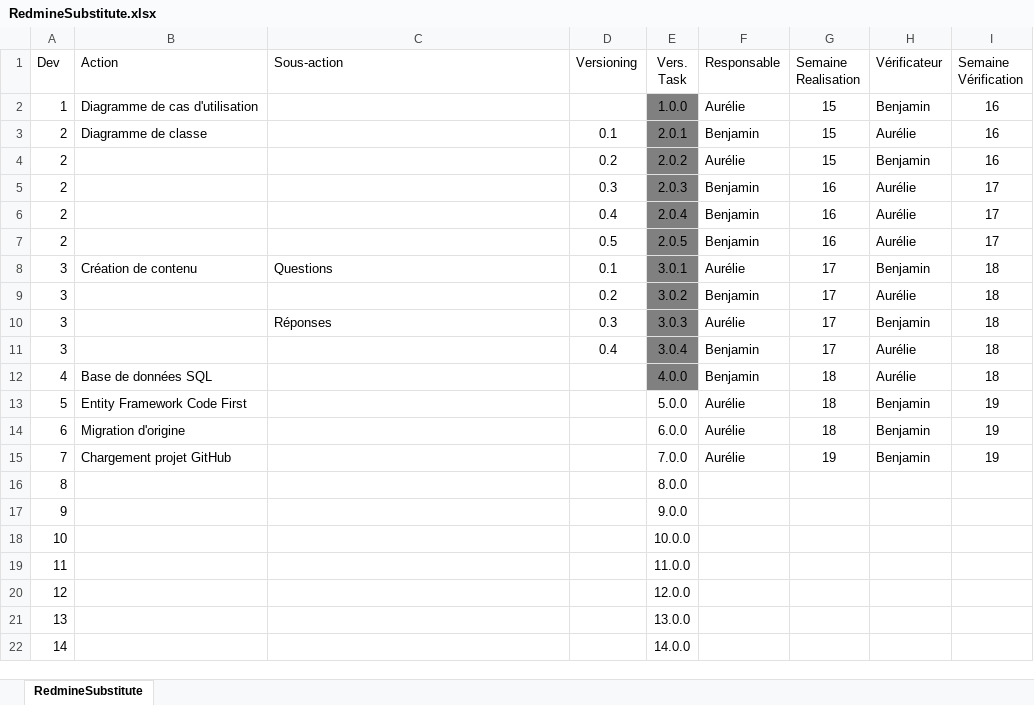
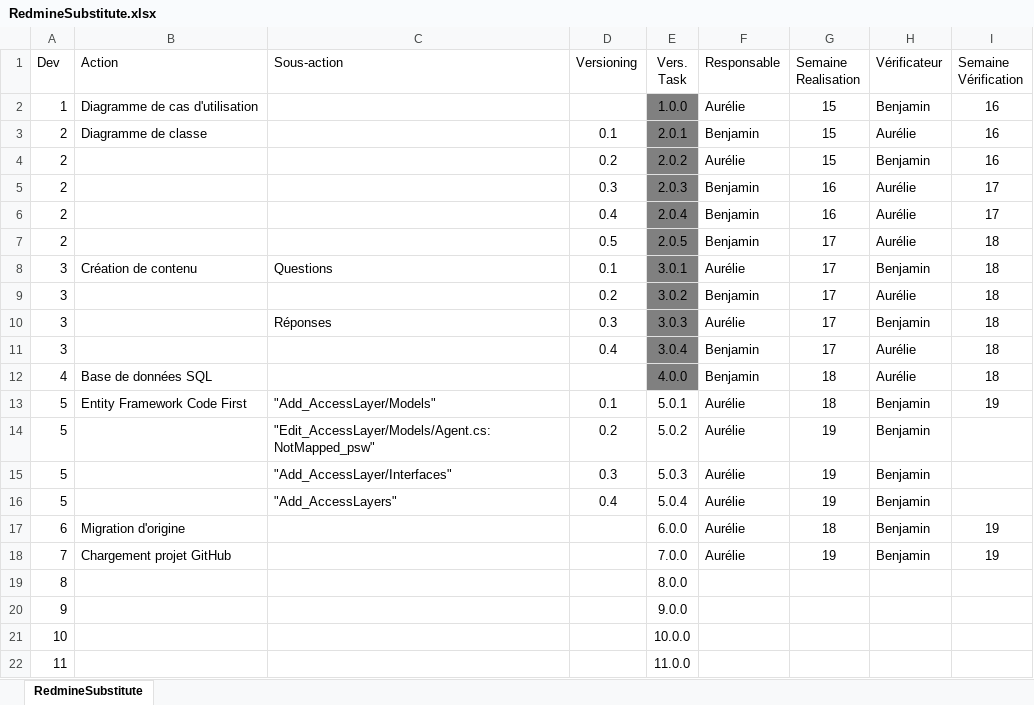
Before and after one commit to aureliethebaud/BabaRh_autres_ressources, an Excel workbook: RedmineSubstitute.xlsx, sheet RedmineSubstitute, drawn as a sheet; only a part is shown; the shorter side is filled out with more unchanged rows; values as stored, in another font and other column widths than the file's, no borders; conditional formats not drawn; the diff names each change by its address in the sheet, - before the commit and + after, or states it on an @@ line.

Commit message:
MAJ17.05

```diff
--- a/RedmineSubstitute.xlsx (sheet RedmineSubstitute)
+++ b/RedmineSubstitute.xlsx (sheet RedmineSubstitute)
-G7 (Semaine Realisation): 16
+G7 (Semaine Realisation): 17
-I7 (Semaine Vérification): 17
+I7 (Semaine Vérification): 18
-C13 (Sous-action): (empty)
+C13 (Sous-action): "Add_AccessLayer/Models"
-D13 (Versioning): (empty)
+D13 (Versioning): 0.1
-E13 (Vers. Task): 5.0.0
+E13 (Vers. Task): 5.0.1
+row 14: 5 |  | "Edit_AccessLayer/Models/Agent.cs:NotMapped_psw" | 0.2 | 5.0.2 | Aurélie | 19 | Benjamin
+row 15: 5 |  | "Add_AccessLayer/Interfaces" | 0.3 | 5.0.3 | Aurélie | 19 | Benjamin
+row 16: 5 |  | "Add_AccessLayers" | 0.4 | 5.0.4 | Aurélie | 19 | Benjamin
```
